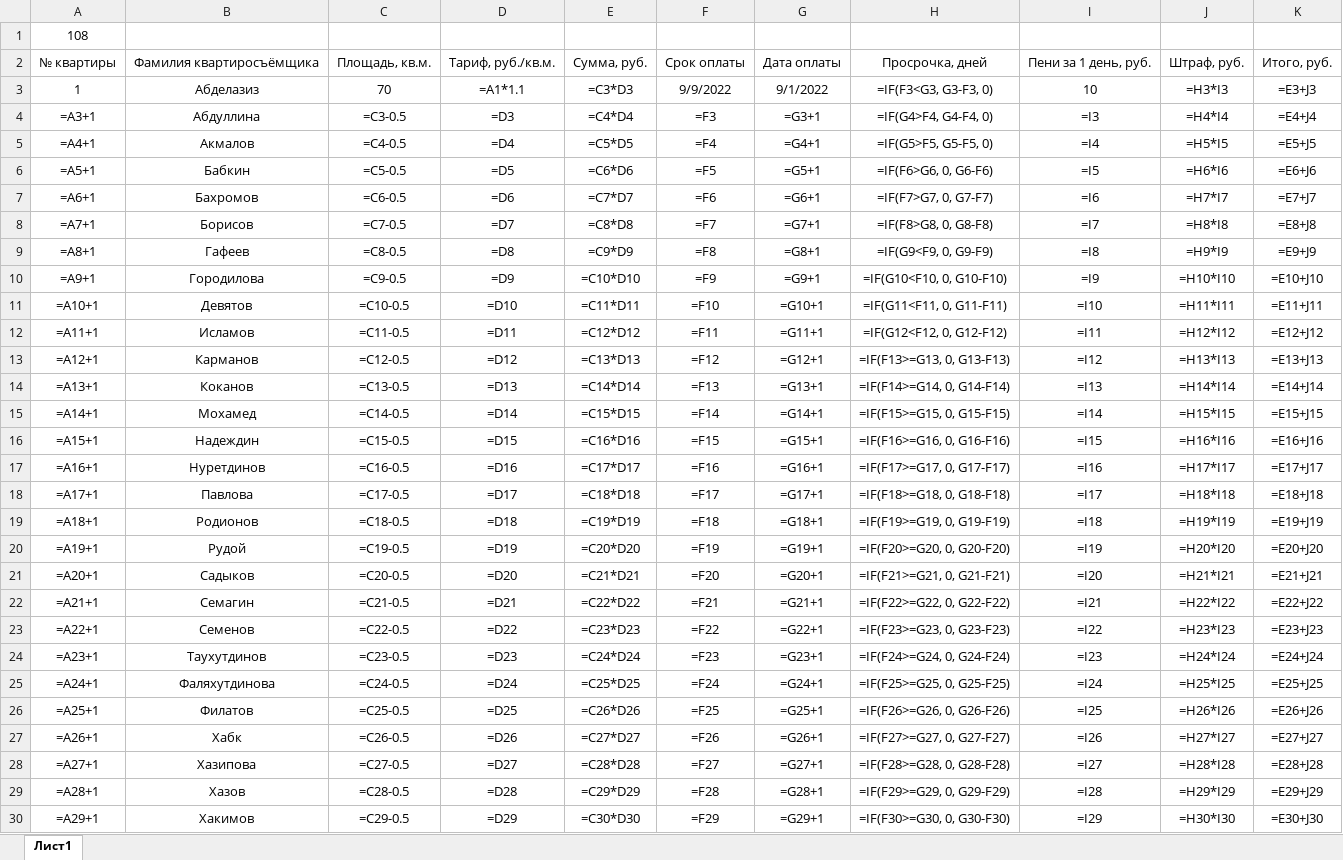
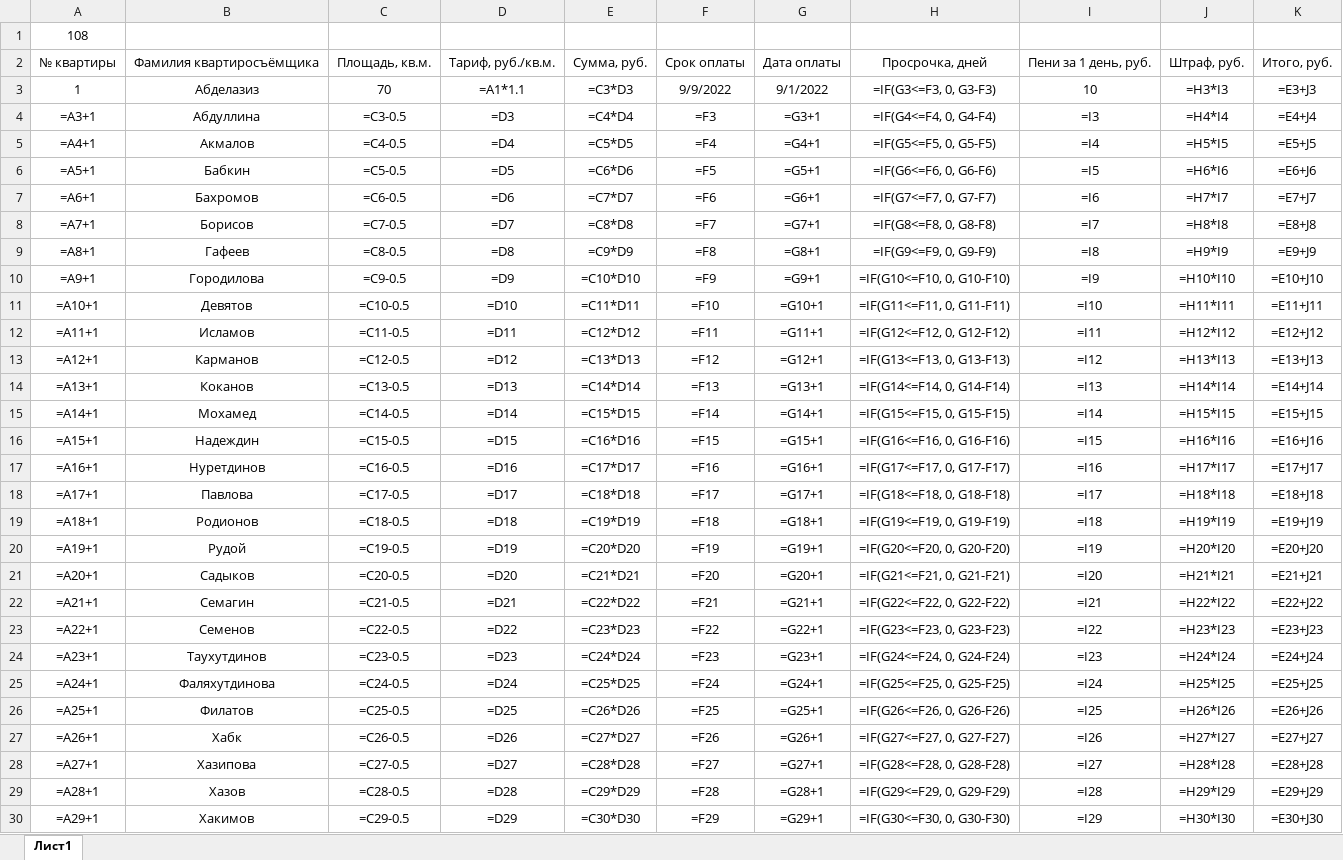
Before and after one commit to Ilya-Petrovich/IT_LR, an Excel workbook: LR3/table_1_108.xlsx, sheet Лист1, drawn as a sheet; only a part is shown; values as stored, in another font and other column widths than the file's, no borders; formulas are shown in place of their values; the diff covers the shown part only; the diff names each change by its address in the sheet, - before the commit and + after, or states it on an @@ line.

Commit message:
MaybeFinal LR3/1

```diff
--- a/LR3/table_1_108.xlsx (sheet Лист1)
+++ b/LR3/table_1_108.xlsx (sheet Лист1)
-H3: =IF(F3<G3, G3-F3, 0)
+H3: =IF(G3<=F3, 0, G3-F3)
-H4: =IF(G4>F4, G4-F4, 0)
+H4: =IF(G4<=F4, 0, G4-F4)
-H5: =IF(G5>F5, G5-F5, 0)
+H5: =IF(G5<=F5, 0, G5-F5)
-H6: =IF(F6>G6, 0, G6-F6)
+H6: =IF(G6<=F6, 0, G6-F6)
-H7: =IF(F7>G7, 0, G7-F7)
+H7: =IF(G7<=F7, 0, G7-F7)
-H8: =IF(F8>G8, 0, G8-F8)
+H8: =IF(G8<=F8, 0, G8-F8)
-H9: =IF(G9<F9, 0, G9-F9)
+H9: =IF(G9<=F9, 0, G9-F9)
-H10: =IF(G10<F10, 0, G10-F10)
+H10: =IF(G10<=F10, 0, G10-F10)
-H11: =IF(G11<F11, 0, G11-F11)
+H11: =IF(G11<=F11, 0, G11-F11)
-H12: =IF(G12<F12, 0, G12-F12)
+H12: =IF(G12<=F12, 0, G12-F12)
-H13: =IF(F13>=G13, 0, G13-F13)
+H13: =IF(G13<=F13, 0, G13-F13)
-H14: =IF(F14>=G14, 0, G14-F14)
+H14: =IF(G14<=F14, 0, G14-F14)
-H15: =IF(F15>=G15, 0, G15-F15)
+H15: =IF(G15<=F15, 0, G15-F15)
-H16: =IF(F16>=G16, 0, G16-F16)
+H16: =IF(G16<=F16, 0, G16-F16)
-H17: =IF(F17>=G17, 0, G17-F17)
+H17: =IF(G17<=F17, 0, G17-F17)
-H18: =IF(F18>=G18, 0, G18-F18)
+H18: =IF(G18<=F18, 0, G18-F18)
-H19: =IF(F19>=G19, 0, G19-F19)
+H19: =IF(G19<=F19, 0, G19-F19)
-H20: =IF(F20>=G20, 0, G20-F20)
+H20: =IF(G20<=F20, 0, G20-F20)
-H21: =IF(F21>=G21, 0, G21-F21)
+H21: =IF(G21<=F21, 0, G21-F21)
-H22: =IF(F22>=G22, 0, G22-F22)
+H22: =IF(G22<=F22, 0, G22-F22)
-H23: =IF(F23>=G23, 0, G23-F23)
+H23: =IF(G23<=F23, 0, G23-F23)
-H24: =IF(F24>=G24, 0, G24-F24)
+H24: =IF(G24<=F24, 0, G24-F24)
-H25: =IF(F25>=G25, 0, G25-F25)
+H25: =IF(G25<=F25, 0, G25-F25)
-H26: =IF(F26>=G26, 0, G26-F26)
+H26: =IF(G26<=F26, 0, G26-F26)
-H27: =IF(F27>=G27, 0, G27-F27)
+H27: =IF(G27<=F27, 0, G27-F27)
-H28: =IF(F28>=G28, 0, G28-F28)
+H28: =IF(G28<=F28, 0, G28-F28)
-H29: =IF(F29>=G29, 0, G29-F29)
+H29: =IF(G29<=F29, 0, G29-F29)
-H30: =IF(F30>=G30, 0, G30-F30)
+H30: =IF(G30<=F30, 0, G30-F30)
```
Also changed, not shown: 10 edited cells elsewhere in this sheet.
